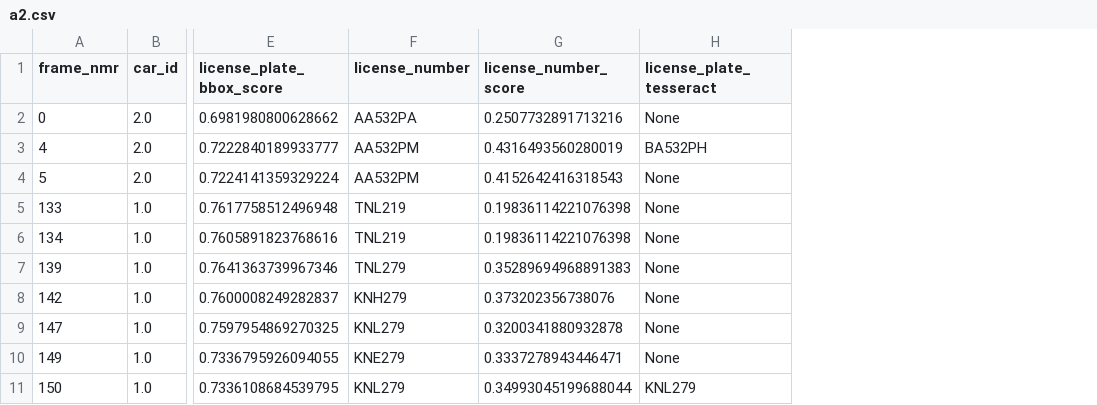
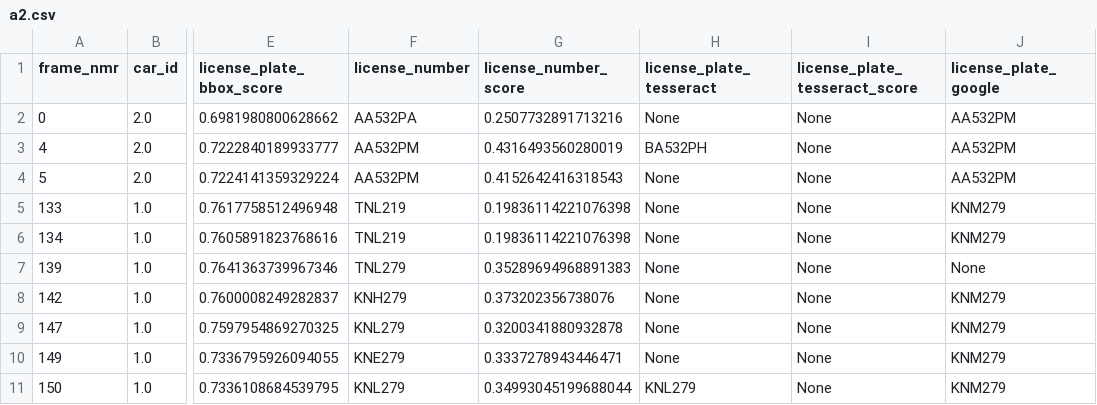
Before and after one commit to LautaroAV/Deteccion_Patentes_Y_Rostros_En_Semaforos, a CSV file: data/a2.csv, drawn as a sheet; only a part is shown, gaps mark what is left out; the diff names each change by its address in the sheet, - before the commit and + after, or states it on an @@ line.

Commit message:
googleOCR

```diff
--- a/data/a2.csv
+++ b/data/a2.csv
+column I (license_plate_tesseract_score), rows 2-11: all None
+column J (license_plate_google), rows 2-11: AA532PM | AA532PM | AA532PM | KNM279 | KNM279 | None | KNM279 | KNM279 | KNM279 | KNM279
```
Also changed, not shown: data/test.csv, 7 other files.
